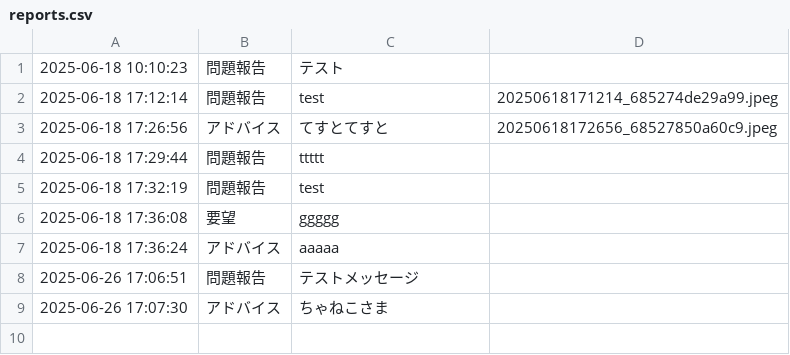
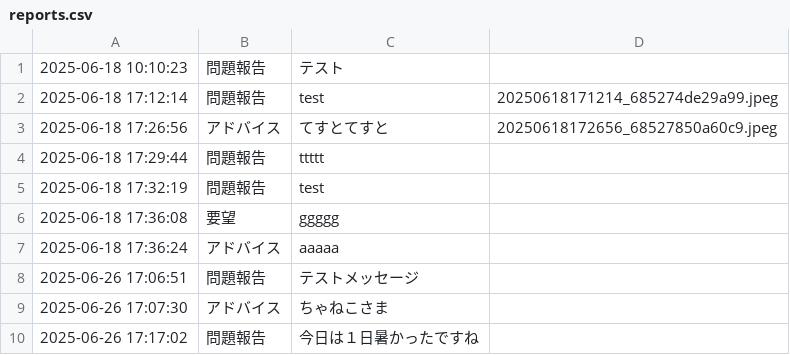
Before and after one commit to mattou0330/feedback-form, a CSV file: reports.csv, drawn as a sheet; the diff names each change by its address in the sheet, - before the commit and + after, or states it on an @@ line.

```diff
--- a/reports.csv
+++ b/reports.csv
+row 10: 2025-06-26 17:17:02 | 問題報告 | 今日は１日暑かったですね
```
Also changed, not shown: 2 other files.
